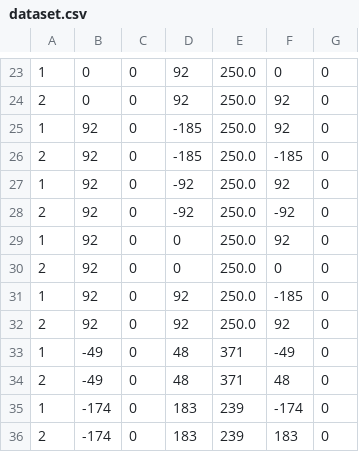
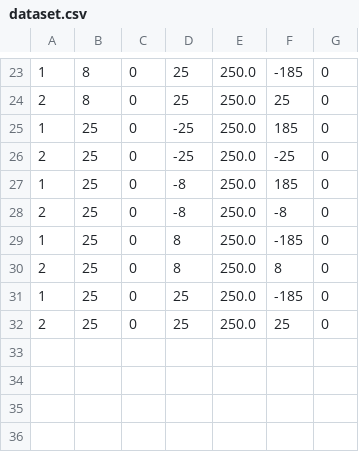
Before and after one commit to rafaie/CTRNN_VAgent, a CSV file: dataset.csv, drawn as a sheet; only a part is shown, gaps mark what is left out; the diff covers the shown part only.

```diff
--- a/dataset.csv
+++ b/dataset.csv
@@ -23,14 +23,10 @@
-1,0,0,92,250.0,0,0
-2,0,0,92,250.0,92,0
-1,92,0,-185,250.0,92,0
-2,92,0,-185,250.0,-185,0
-1,92,0,-92,250.0,92,0
-2,92,0,-92,250.0,-92,0
-1,92,0,0,250.0,92,0
-2,92,0,0,250.0,0,0
-1,92,0,92,250.0,-185,0
-2,92,0,92,250.0,92,0
-1,-49,0,48,371,-49,0
-2,-49,0,48,371,48,0
-1,-174,0,183,239,-174,0
-2,-174,0,183,239,183,0
+1,8,0,25,250.0,-185,0
+2,8,0,25,250.0,25,0
+1,25,0,-25,250.0,185,0
+2,25,0,-25,250.0,-25,0
+1,25,0,-8,250.0,185,0
+2,25,0,-8,250.0,-8,0
+1,25,0,8,250.0,-185,0
+2,25,0,8,250.0,8,0
+1,25,0,25,250.0,-185,0
+2,25,0,25,250.0,25,0
```
Also changed, not shown: 62 edited cells elsewhere in this file, 2 other files.
